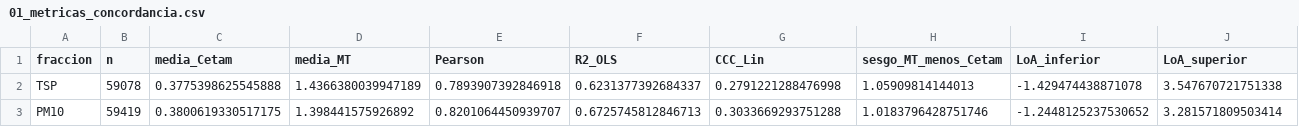
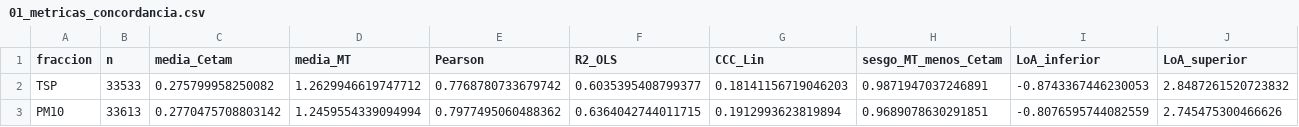
Before and after one commit to SamotaCLP/LabModelacion, a CSV file: Analisis_GRIMM_V2/Resultados/Resultados Grimm-Cetam-MT/tablas/01_metricas_concordancia.csv, drawn as a sheet; only a part is shown; the diff covers the shown part only; the diff names each change by its address in the sheet, - before the commit and + after, or states it on an @@ line.

```diff
--- a/Analisis_GRIMM_V2/Resultados/Resultados Grimm-Cetam-MT/tablas/01_metricas_concordancia.csv
+++ b/Analisis_GRIMM_V2/Resultados/Resultados Grimm-Cetam-MT/tablas/01_metricas_concordancia.csv
-B2 (n): 59078
+B2 (n): 33533
-C2 (media_Cetam): 0.3775398625545888
+C2 (media_Cetam): 0.275799958250082
-D2 (media_MT): 1.4366380039947189
+D2 (media_MT): 1.2629946619747712
-E2 (Pearson): 0.7893907392846918
+E2 (Pearson): 0.7768780733679742
-F2 (R2_OLS): 0.6231377392684337
+F2 (R2_OLS): 0.6035395408799377
-G2 (CCC_Lin): 0.2791221288476998
+G2 (CCC_Lin): 0.18141156719046203
-H2 (sesgo_MT_menos_Cetam): 1.05909814144013
+H2 (sesgo_MT_menos_Cetam): 0.9871947037246891
-I2 (LoA_inferior): -1.429474438871078
+I2 (LoA_inferior): -0.8743367446230053
-J2 (LoA_superior): 3.547670721751338
+J2 (LoA_superior): 2.8487261520723832
-B3 (n): 59419
+B3 (n): 33613
-C3 (media_Cetam): 0.3800619330517175
+C3 (media_Cetam): 0.2770475708803142
-D3 (media_MT): 1.398441575926892
+D3 (media_MT): 1.2459554339094994
-E3 (Pearson): 0.8201064450939707
+E3 (Pearson): 0.7977495060488362
-F3 (R2_OLS): 0.6725745812846713
+F3 (R2_OLS): 0.6364042744011715
-G3 (CCC_Lin): 0.3033669293751288
+G3 (CCC_Lin): 0.1912993623819894
-H3 (sesgo_MT_menos_Cetam): 1.0183796428751746
+H3 (sesgo_MT_menos_Cetam): 0.9689078630291851
-I3 (LoA_inferior): -1.2448125237530652
+I3 (LoA_inferior): -0.8076595744082559
-J3 (LoA_superior): 3.281571809503414
+J3 (LoA_superior): 2.745475300466626
```
Also changed, not shown: 47 edited cells elsewhere in this file, Analisis_GRIMM_V2/Resultados/Resultados Grimm-Cetam-MT/tablas/00_outliers_excluidos.csv, 7 other files.
